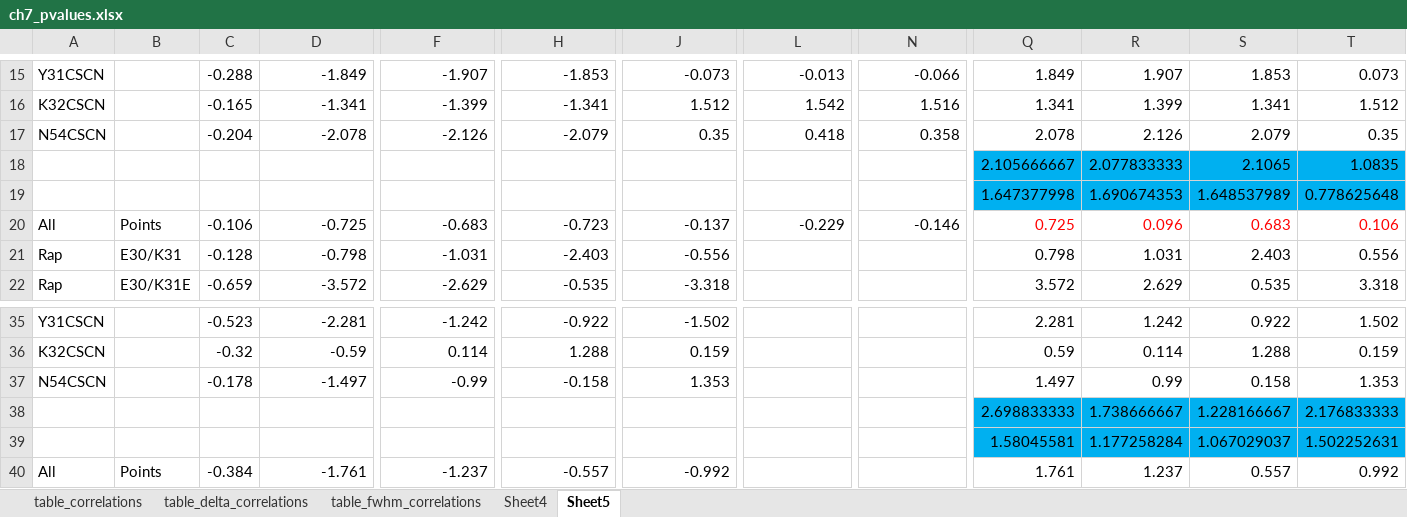
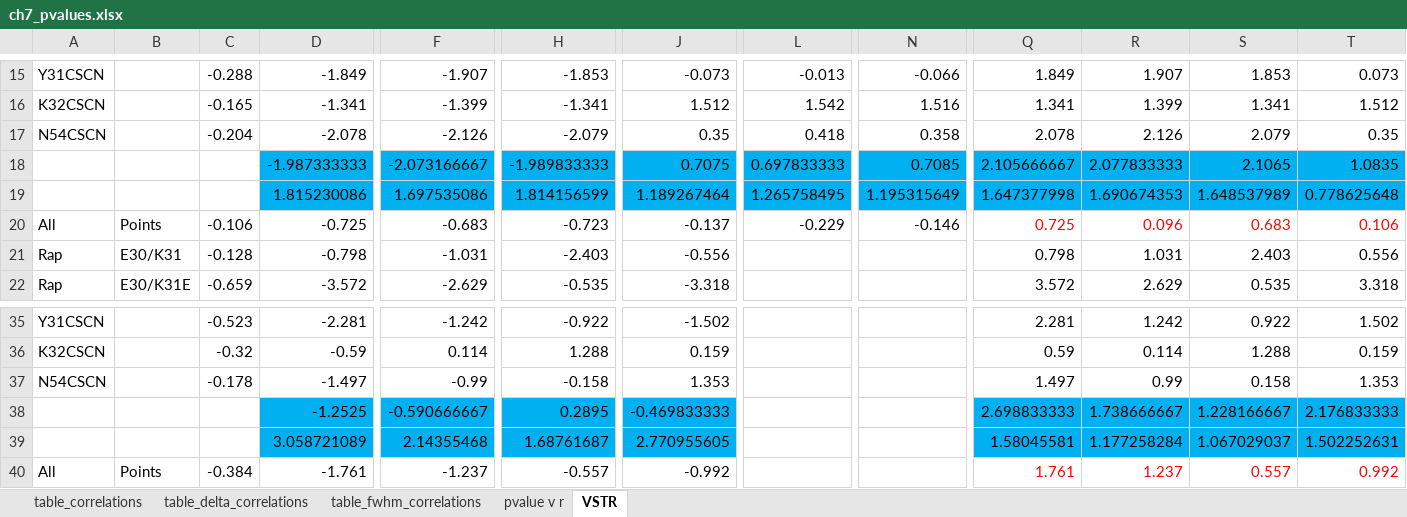
Before and after one commit to awritchie/Dissertation, an Excel workbook: Chapters/ch7_pvalues.xlsx, sheet VSTR, drawn as a sheet; only a part is shown, gaps mark what is left out; values as stored, in another font and other column widths than the file's, no borders; the diff names each change by its address in the sheet, - before the commit and + after, or states it on an @@ line.

```diff
--- a/Chapters/ch7_pvalues.xlsx (sheet VSTR)
+++ b/Chapters/ch7_pvalues.xlsx (sheet VSTR)
-sheet tab: Sheet4
+sheet tab: pvalue v r
-sheet tab: Sheet5
+sheet tab: VSTR
-D18: (empty)
+D18: -1.987333333
-D18:D19 fill: none
+D18:D19 fill: #00B0F0
-F18: (empty)
+F18: -2.073166667
-F18:F19 fill: none
+F18:F19 fill: #00B0F0
-H18: (empty)
+H18: -1.989833333
-H18:H19 fill: none
+H18:H19 fill: #00B0F0
-J18: (empty)
+J18: 0.7075
-J18:J19 fill: none
+J18:J19 fill: #00B0F0
-L18: (empty)
+L18: 0.697833333
-L18:L19 fill: none
+L18:L19 fill: #00B0F0
-N18: (empty)
+N18: 0.7085
-N18:N19 fill: none
+N18:N19 fill: #00B0F0
-D19: (empty)
+D19: 1.815230086
-F19: (empty)
+F19: 1.697535086
-H19: (empty)
+H19: 1.814156599
-J19: (empty)
+J19: 1.189267464
-L19: (empty)
+L19: 1.265758495
-N19: (empty)
+N19: 1.195315649
-D38: (empty)
+D38: -1.2525
-D38:D39 fill: none
+D38:D39 fill: #00B0F0
-F38: (empty)
+F38: -0.590666667
-F38:F39 fill: none
+F38:F39 fill: #00B0F0
-H38: (empty)
+H38: 0.2895
-H38:H39 fill: none
+H38:H39 fill: #00B0F0
-J38: (empty)
+J38: -0.469833333
-J38:J39 fill: none
+J38:J39 fill: #00B0F0
-D39: (empty)
+D39: 3.058721089
-F39: (empty)
+F39: 2.14355468
-H39: (empty)
+H39: 1.68761687
-J39: (empty)
+J39: 2.770955605
-Q40:T40 text colour: black
+Q40:T40 text colour: #FF0000
```
Also changed, not shown: sheet pvalue v r, formulas that keep their value, charts or pictures, 4 other files.
